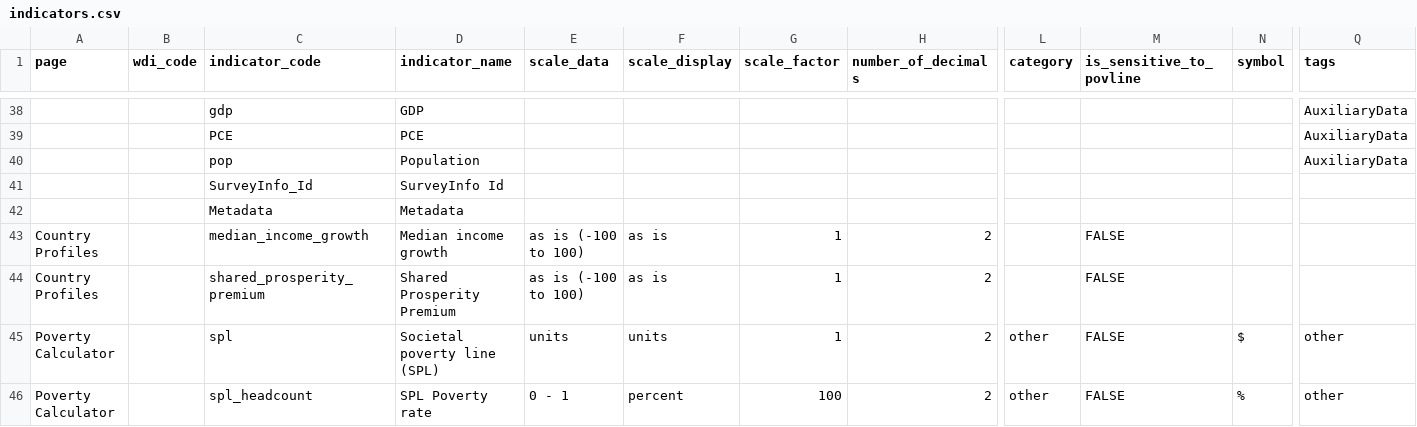
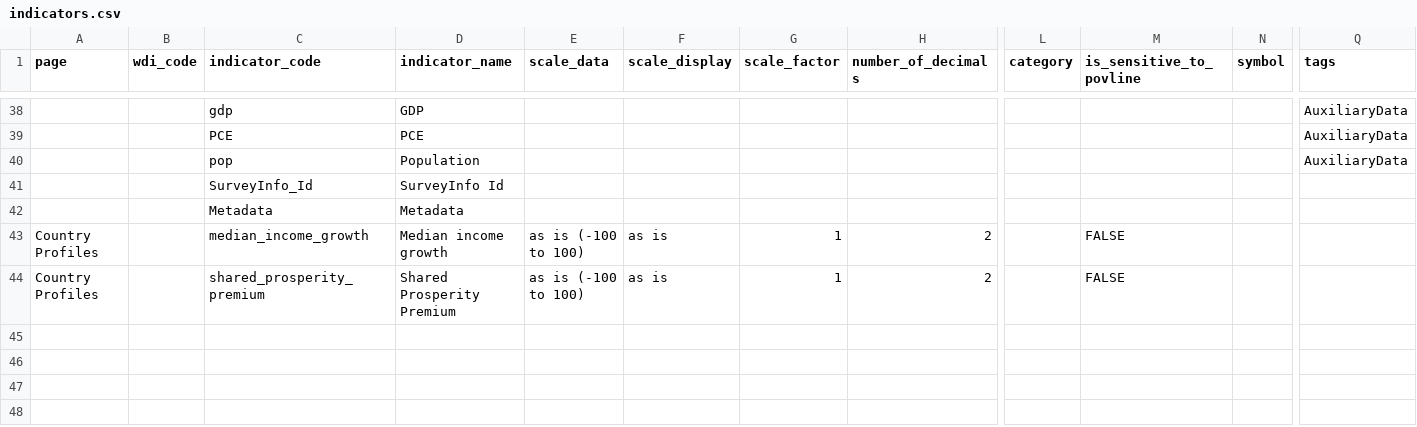
Before and after one commit to PIP-Technical-Team/aux_indicators, a CSV file: indicators.csv, drawn as a sheet; only a part is shown, gaps mark what is left out; rows hold the shown columns only; the diff names each change by its address in the sheet, - before the commit and + after, or states it on an @@ line.

Commit message:
remove SPL

```diff
--- a/indicators.csv
+++ b/indicators.csv
-row 45: Poverty Calculator |  | spl | Societal poverty line (SPL) | units | units | 1 | 2 | other | FALSE | $ | other
-row 46: Poverty Calculator |  | spl_headcount | SPL Poverty rate | 0 - 1 | percent | 100 | 2 | other | FALSE | % | other
```
